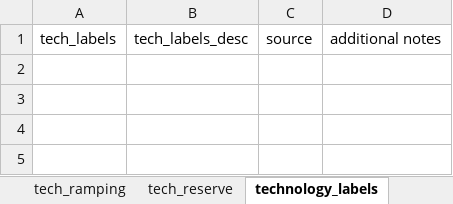
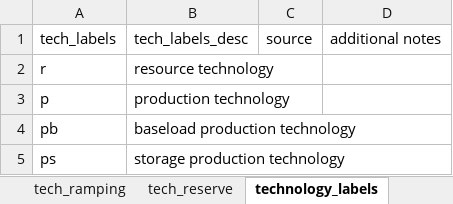
Before and after one commit to idelder/temoa_excel_sqlite, an Excel workbook: template_temoa_database.xlsx, sheet technology_labels, drawn as a sheet; values as stored, in another font and other column widths than the file's, no borders; table styles not drawn; the diff names each change by its address in the sheet, - before the commit and + after, or states it on an @@ line.

```diff
--- a/template_temoa_database.xlsx (sheet technology_labels)
+++ b/template_temoa_database.xlsx (sheet technology_labels)
+row 2: r | resource technology
+row 3: p | production technology
+row 4: pb | baseload production technology
+row 5: ps | storage production technology
```
Also changed, not shown: sheet time_period_labels, sheet time_periods, sheet regions, sheet sector_labels, sheet time_season, other sheet tabs.
